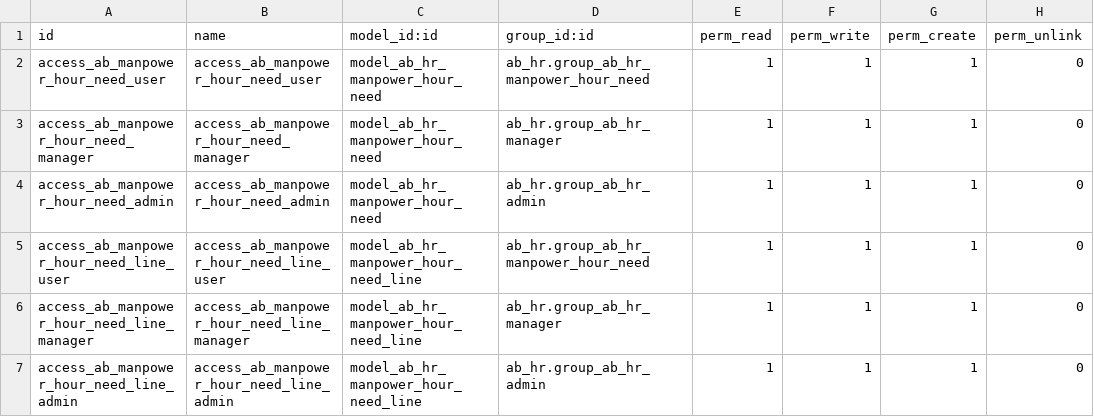
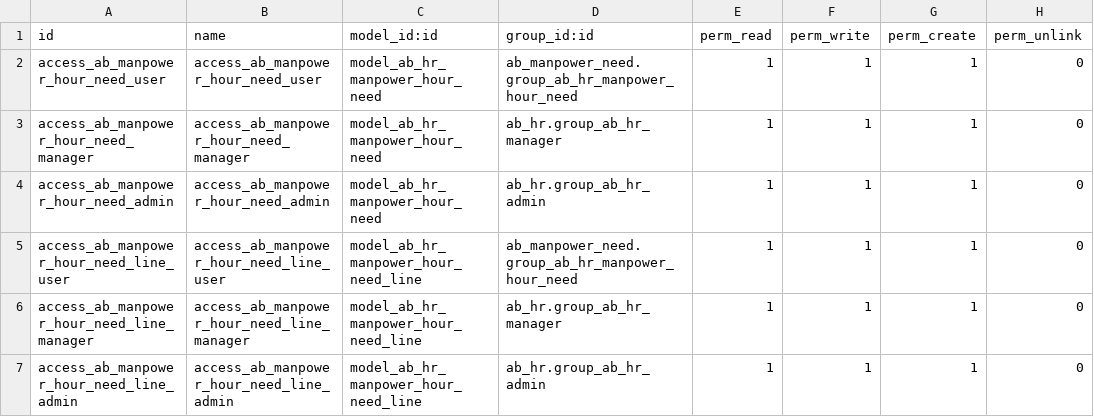
Before and after one commit to abdinpharmacies/hr, a CSV file: ab_manpower_need/security/ir.model.access.csv, drawn as a sheet.

```diff
--- a/ab_manpower_need/security/ir.model.access.csv
+++ b/ab_manpower_need/security/ir.model.access.csv
@@ -1,6 +1,6 @@
 id,name,model_id:id,group_id:id,perm_read,perm_write,perm_create,perm_unlink
-access_ab_manpower_hour_need_user,access_ab_manpower_hour_need_user,model_ab_hr_manpower_hour_need,ab_hr.group_ab_hr_manpower_hour_need,1,1,1,0
+access_ab_manpower_hour_need_user,access_ab_manpower_hour_need_user,model_ab_hr_manpower_hour_need,ab_manpower_need.group_ab_hr_manpower_hour_need,1,1,1,0
 access_ab_manpower_hour_need_manager,access_ab_manpower_hour_need_manager,model_ab_hr_manpower_hour_need,ab_hr.group_ab_hr_manager,1,1,1,0
 access_ab_manpower_hour_need_admin,access_ab_manpower_hour_need_admin,model_ab_hr_manpower_hour_need,ab_hr.group_ab_hr_admin,1,1,1,0
-access_ab_manpower_hour_need_line_user,access_ab_manpower_hour_need_line_user,model_ab_hr_manpower_hour_need_line,ab_hr.group_ab_hr_manpower_hour_need,1,1,1,0
+access_ab_manpower_hour_need_line_user,access_ab_manpower_hour_need_line_user,model_ab_hr_manpower_hour_need_line,ab_manpower_need.group_ab_hr_manpower_hour_need,1,1,1,0
 access_ab_manpower_hour_need_line_manager,access_ab_manpower_hour_need_line_manager,model_ab_hr_manpower_hour_need_line,ab_hr.group_ab_hr_manager,1,1,1,0
```
Also changed, not shown: ab_hr/security/ir.model.access.csv, 23 other files.
